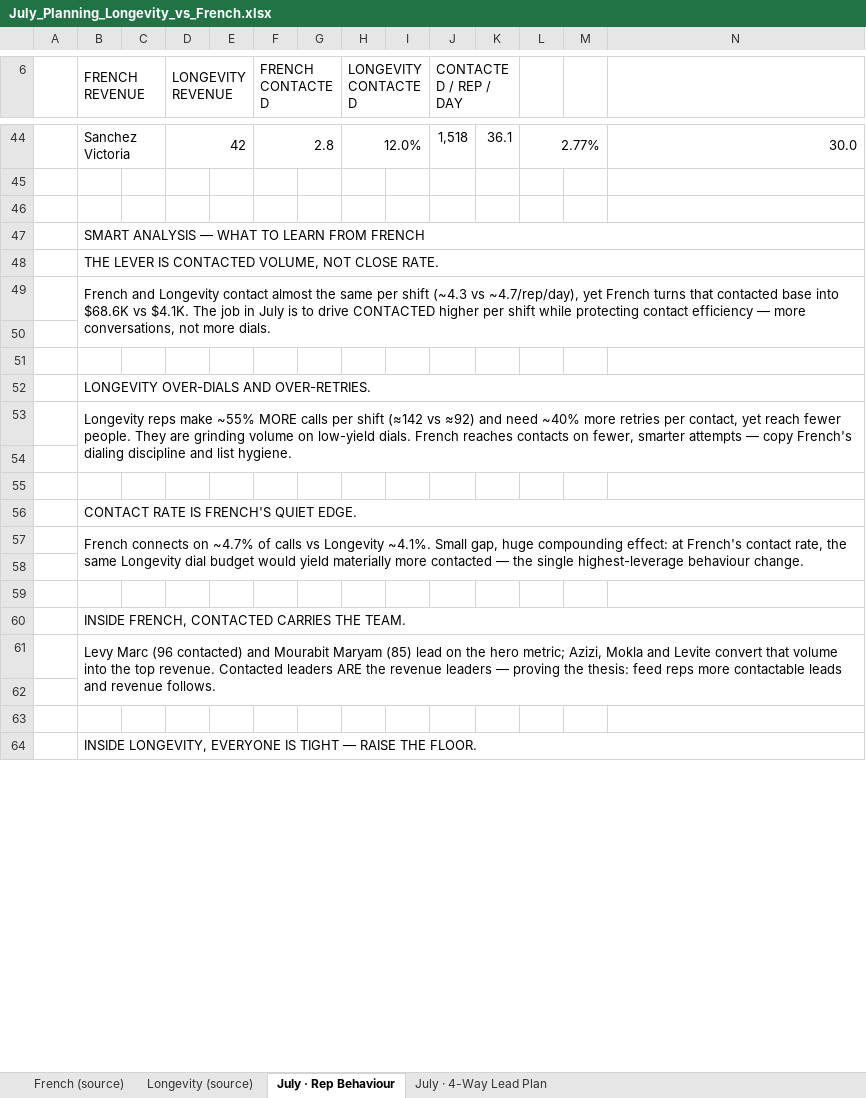
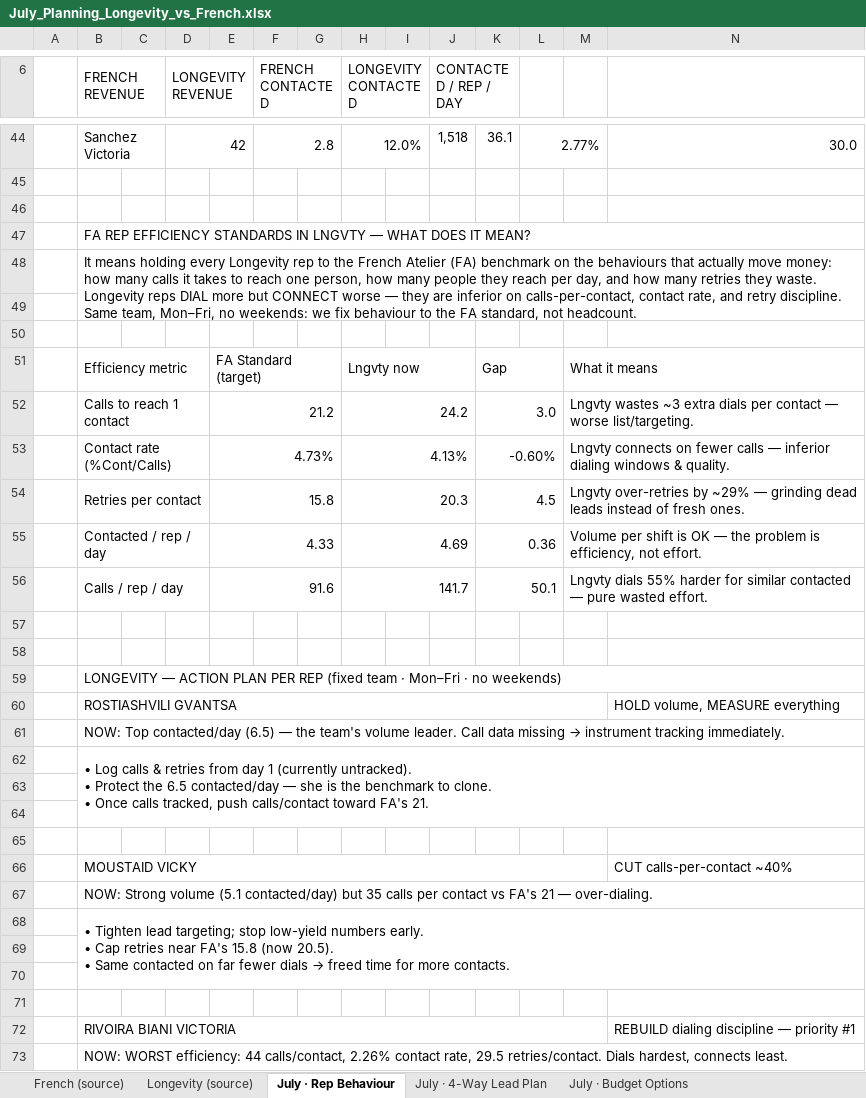
Before and after one commit to gitteromri-ux/july-planning-longevity, an Excel workbook: July_Planning_Longevity_vs_French.xlsx, sheet July · Rep Behaviour, drawn as a sheet; only a part is shown, gaps mark what is left out; values as stored, in another font and other column widths than the file's, no cell formats; conditional formats not drawn; removed rows and columns are numbered as before the commit, all else as after; rows hold the shown columns only; ↵ is a line break in a cell; the diff covers the shown part only; the diff names each change by its address in the sheet, - before the commit and + after, or states it on an @@ line.

Commit message:
Add budget options tab + FA rep efficiency standards & per-rep action plan

```diff
--- a/July_Planning_Longevity_vs_French.xlsx (sheet July · Rep Behaviour)
+++ b/July_Planning_Longevity_vs_French.xlsx (sheet July · Rep Behaviour)
+sheet tab: July · Budget Options
-B47 (FRENCH REVENUE): SMART ANALYSIS — WHAT TO LEARN FROM FRENCH
+B47 (FRENCH REVENUE): FA REP EFFICIENCY STANDARDS IN LNGVTY — WHAT DOES IT MEAN?
-B48 (FRENCH REVENUE): THE LEVER IS CONTACTED VOLUME, NOT CLOSE RATE.
+B48 (FRENCH REVENUE): It means holding every Longevity rep to the French Atelier (FA) benchmark on the behaviours that actually move money: how many calls it takes to reach one person, how many people they reach per day, and how many retries they waste. Longevity reps DIAL more but CONNECT worse — they are inferior on calls-per-contact, contact rate, and retry discipline. Same team, Mon–Fri, no weekends: we fix behaviour to the FA standard, not headcount.
-B48:R48 merged
+B48:R49 merged
-row 49:  | French and Longevity contact almost the same per shift (~4.3 vs ~4.7/rep/day), yet French turns that contacted base into $68.6K vs $4.1K. The job in July is to drive CONTACTED higher per shift while protecting contact efficiency — more conversations, not more dials.
-row 52:  | LONGEVITY OVER-DIALS AND OVER-RETRIES.
-row 53:  | Longevity reps make ~55% MORE calls per shift (≈142 vs ≈92) and need ~40% more retries per contact, yet reach fewer people. They are grinding volume on low-yield dials. French reaches contacts on fewer, smarter attempts — copy French's dialing discipline and list hygiene.
+row 51:  | Efficiency metric |  |  | FA Standard (target) |  |  | Lngvty now |  |  | Gap |  | What it means
+row 52:  | Calls to reach 1 contact |  |  | 21.2 |  |  | 24.2 |  |  | 3.0 |  | Lngvty wastes ~3 extra dials per contact — worse list/targeting.
+row 53:  | Contact rate (%Cont/Calls) |  |  | 4.73% |  |  | 4.13% |  |  | -0.60% |  | Lngvty connects on fewer calls — inferior dialing windows & quality.
+row 54:  | Retries per contact |  |  | 15.8 |  |  | 20.3 |  |  | 4.5 |  | Lngvty over-retries by ~29% — grinding dead leads instead of fresh ones.
+row 55:  | Contacted / rep / day |  |  | 4.33 |  |  | 4.69 |  |  | 0.36 |  | Volume per shift is OK — the problem is efficiency, not effort.
+row 56:  | Calls / rep / day |  |  | 91.6 |  |  | 141.7 |  |  | 50.1 |  | Lngvty dials 55% harder for similar contacted — pure wasted effort.
-B59 (FRENCH REVENUE): CONTACT RATE IS FRENCH'S QUIET EDGE.
+B59 (FRENCH REVENUE): LONGEVITY — ACTION PLAN PER REP (fixed team · Mon–Fri · no weekends)
+row 60:  | ROSTIASHVILI GVANTSA |  |  |  |  |  |  |  |  |  |  |  | HOLD volume, MEASURE everything
@@ B61 (FRENCH REVENUE): French connects on ~4.7% of calls vs Longevity ~4.1%. Small gap, huge compounding effect: at French's contact rate, the same Longevity dial budget would yield materially more contacted — the single highest-leverage behaviour change. → NOW: Top contacted/day (6.5) — the team's volume leader. Call data missing → instrument tracking immediately. @@
-B57:R58 merged
+B61:R61 merged
+row 62:  | • Log calls & retries from day 1 (currently untracked). ↵ • Protect the 6.5 contacted/day — she is the benchmark to clone. ↵ • Once calls tracked, push calls/contact toward FA's 21.
+row 65: (empty)
+row 66:  | MOUSTAID VICKY |  |  |  |  |  |  |  |  |  |  |  | CUT calls-per-contact ~40%
-B67 (FRENCH REVENUE): INSIDE FRENCH, CONTACTED CARRIES THE TEAM.
+B67 (FRENCH REVENUE): NOW: Strong volume (5.1 contacted/day) but 35 calls per contact vs FA's 21 — over-dialing.
@@ B68 (FRENCH REVENUE): Levy Marc (96 contacted) and Mourabit Maryam (85) lead on the hero metric; Azizi, Mokla and Levite convert that volume into the top revenue. Contacted leaders ARE the revenue leaders — proving the thesis: feed reps more contactable leads and revenue follows. → • Tighten lead targeting; stop low-yield numbers early. ↵ • Cap retries near FA's 15.8 (now 20.5). ↵ • Same contacted on far fewer dials → freed time for more contacts. @@
-B61:R62 merged
+B68:R70 merged
+row 71: (empty)
+row 72:  | RIVOIRA BIANI VICTORIA |  |  |  |  |  |  |  |  |  |  |  | REBUILD dialing discipline — priority #1
-B73 (FRENCH REVENUE): INSIDE LONGEVITY, EVERYONE IS TIGHT — RAISE THE FLOOR.
+B73 (FRENCH REVENUE): NOW: WORST efficiency: 44 calls/contact, 2.26% contact rate, 29.5 retries/contact. Dials hardest, connects least.
```
Also changed, not shown: 7 added rows, 3 edited cells and merged cells elsewhere in this sheet, cell formats, charts or pictures.
